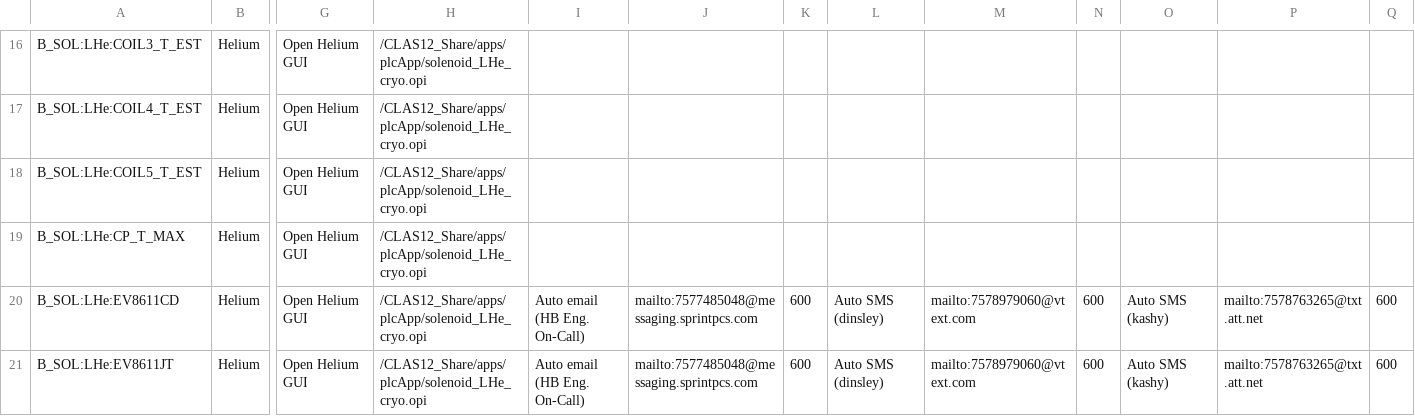
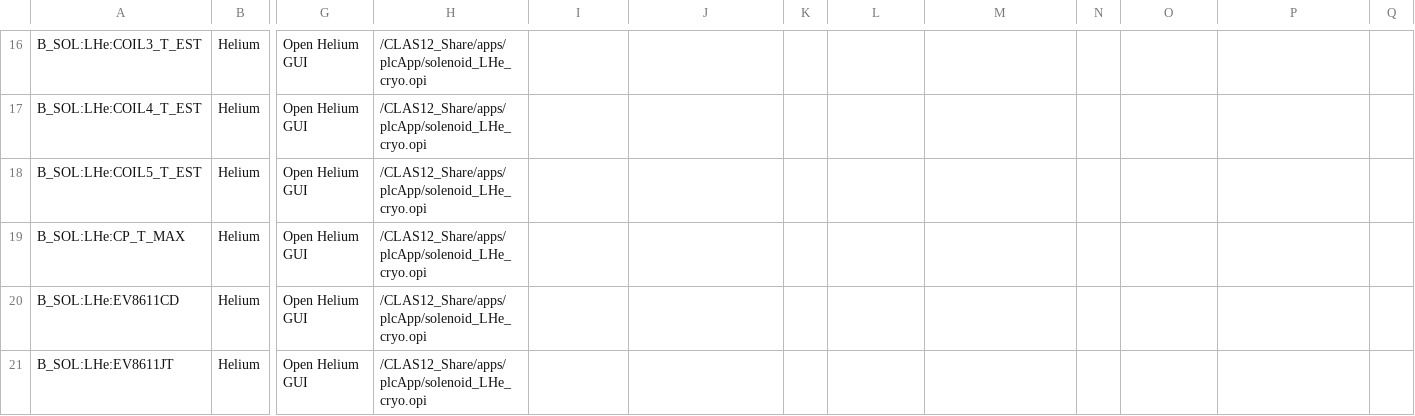
Before and after one commit to JeffersonLab/clas12-epics, a CSV file: apps/plcApp/Db/solenoid_LHe.csv, drawn as a sheet; only a part is shown, gaps mark what is left out; the diff covers the shown part only; the diff names each change by its address in the sheet, - before the commit and + after, or states it on an @@ line.

Commit message:
solenoid/torus: alarm paging

```diff
--- a/apps/plcApp/Db/solenoid_LHe.csv
+++ b/apps/plcApp/Db/solenoid_LHe.csv
-I20:I21: Auto email (HB Eng. On-Call)
+I20:I21: (empty)
-J20:J21: mailto:7577485048@messaging.sprintpcs.com
+J20:J21: (empty)
-K20:K21: 600
+K20:K21: (empty)
-L20:L21: Auto SMS (dinsley)
+L20:L21: (empty)
-M20:M21: mailto:7578979060@vtext.com
+M20:M21: (empty)
-N20:N21: 600
+N20:N21: (empty)
-O20:O21: Auto SMS (kashy)
+O20:O21: (empty)
-P20:P21: mailto:7578763265@txt.att.net
+P20:P21: (empty)
-Q20:Q21: 600
+Q20:Q21: (empty)
```
Also changed, not shown: 88 edited cells elsewhere in this file, apps/plcApp/Db/solenoid_interlocks.csv, apps/plcApp/Db/solenoid_vacuum.csv, 5 other files.
